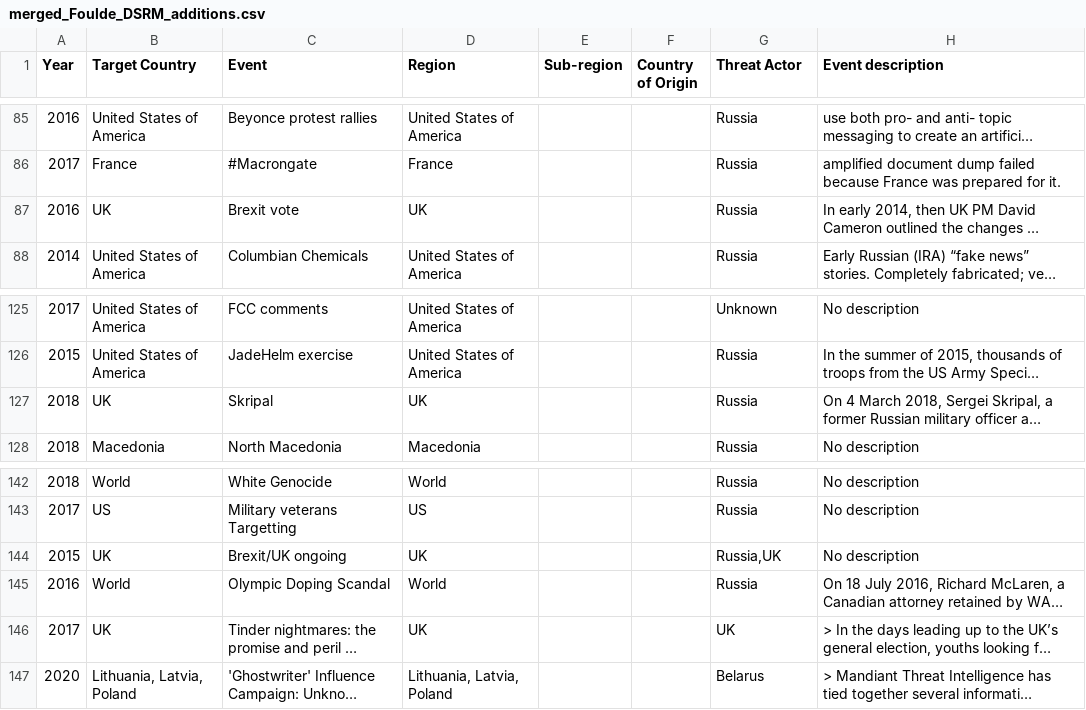
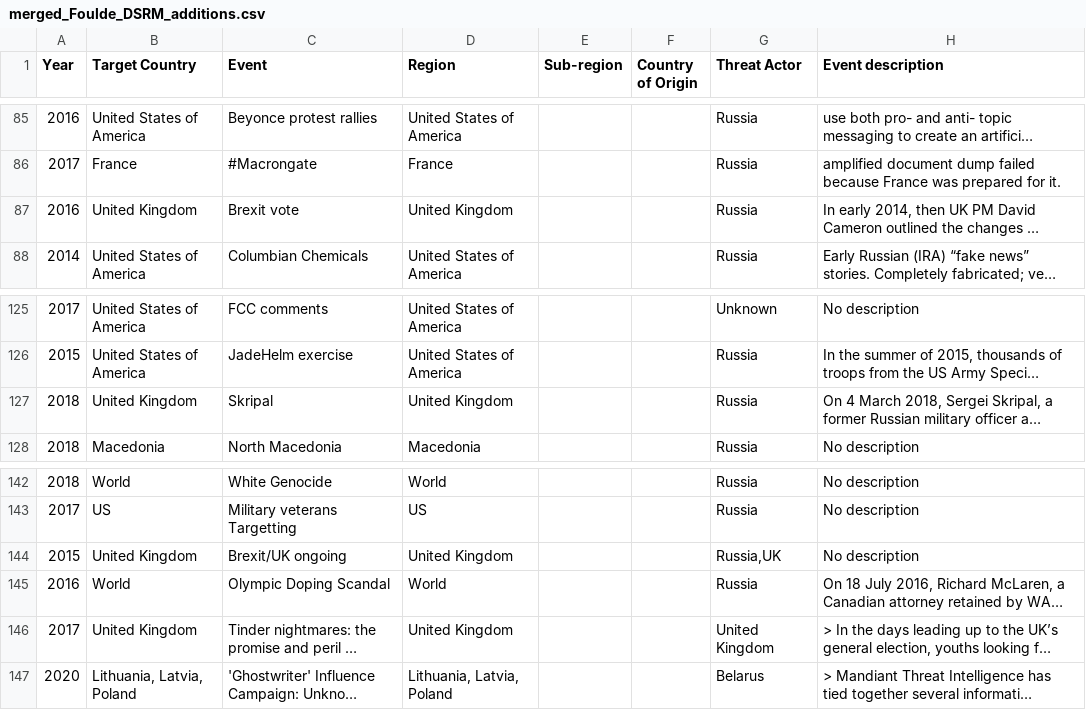
Before and after one commit to CyberDataLab/disinfox, a CSV file: backend/data/merged_Foulde_DSRM_additions.csv, drawn as a sheet; only a part is shown, gaps mark what is left out; long unchanged cells end in …; the diff names each change by its address in the sheet, - before the commit and + after, or states it on an @@ line.

Commit message:
normalized dataset

```diff
--- a/backend/data/merged_Foulde_DSRM_additions.csv
+++ b/backend/data/merged_Foulde_DSRM_additions.csv
-B87 (Target Country): UK
+B87 (Target Country): United Kingdom
-D87 (Region): UK
+D87 (Region): United Kingdom
-B127 (Target Country): UK
+B127 (Target Country): United Kingdom
-D127 (Region): UK
+D127 (Region): United Kingdom
-B144 (Target Country): UK
+B144 (Target Country): United Kingdom
-D144 (Region): UK
+D144 (Region): United Kingdom
-B146 (Target Country): UK
+B146 (Target Country): United Kingdom
-D146 (Region): UK
+D146 (Region): United Kingdom
-G146 (Threat Actor): UK
+G146 (Threat Actor): United Kingdom
```
